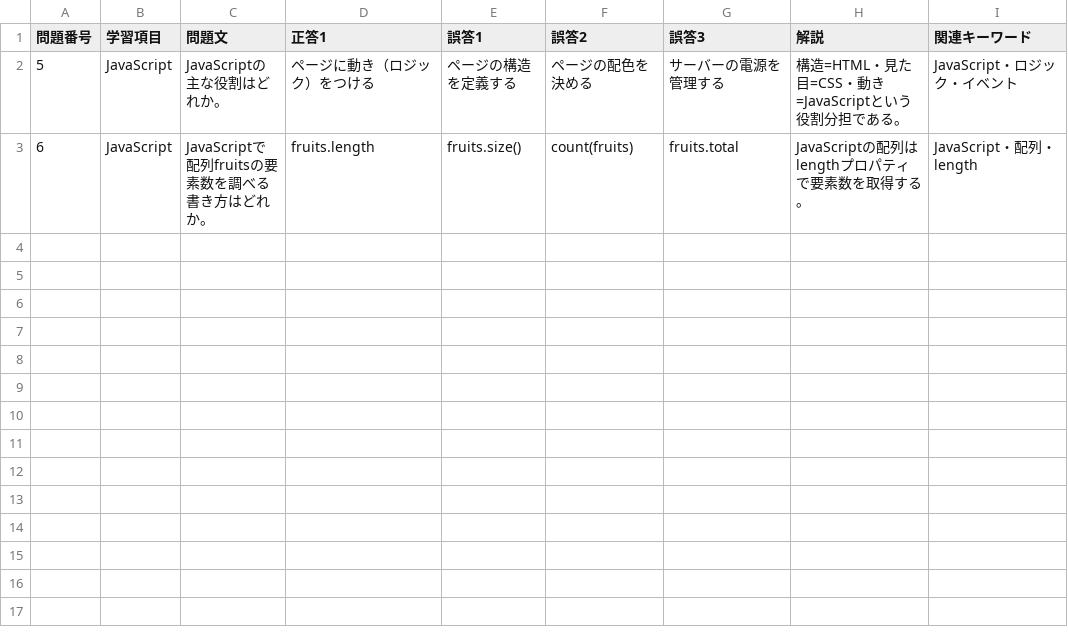
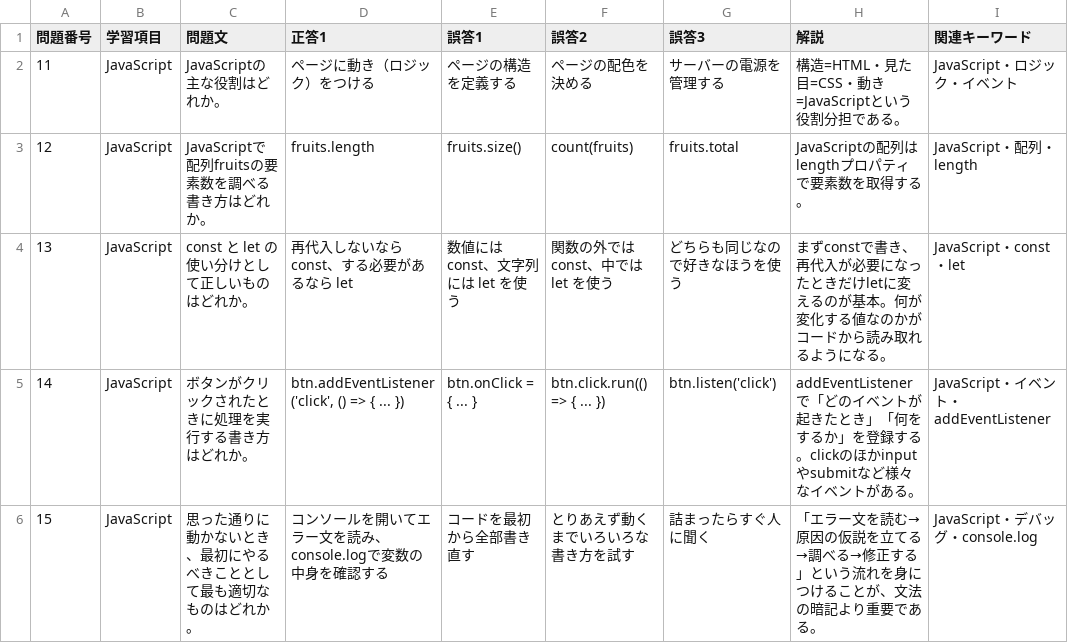
Before and after one commit to sasakiyusuke2017015/cot, a CSV file: output/questions/web/ch03-check.csv, drawn as a sheet.

```diff
--- a/output/questions/web/ch03-check.csv
+++ b/output/questions/web/ch03-check.csv
@@ -1,3 +1,6 @@
 問題番号,学習項目,問題文,正答1,誤答1,誤答2,誤答3,解説,関連キーワード
-5,JavaScript,JavaScriptの主な役割はどれか。,ページに動き（ロジック）をつける,ページの構造を定義する,ページの配色を決める,サーバーの電源を管理する,構造=HTML・見た目=CSS・動き=JavaScriptという役割分担である。,JavaScript・ロジック・イベント
-6,JavaScript,JavaScriptで配列fruitsの要素数を調べる書き方はどれか。,fruits.length,fruits.size(),count(fruits),fruits.total,JavaScriptの配列はlengthプロパティで要素数を取得する。,JavaScript・配列・length
+11,JavaScript,JavaScriptの主な役割はどれか。,ページに動き（ロジック）をつける,ページの構造を定義する,ページの配色を決める,サーバーの電源を管理する,構造=HTML・見た目=CSS・動き=JavaScriptという役割分担である。,JavaScript・ロジック・イベント
+12,JavaScript,JavaScriptで配列fruitsの要素数を調べる書き方はどれか。,fruits.length,fruits.size(),count(fruits),fruits.total,JavaScriptの配列はlengthプロパティで要素数を取得する。,JavaScript・配列・length
+13,JavaScript,const と let の使い分けとして正しいものはどれか。,再代入しないなら const、する必要があるなら let,数値には const、文字列には let を使う,関数の外では const、中では let を使う,どちらも同じなので好きなほうを使う,まずconstで書き、再代入が必要になったときだけletに変えるのが基本。何が変化する値なのかがコードから読み取れるようになる。,JavaScript・const・let
+14,JavaScript,ボタンがクリックされたときに処理を実行する書き方はどれか。,"btn.addEventListener('click', () => { ... })",btn.onClick = { ... },btn.click.run(() => { ... }),btn.listen('click'),addEventListenerで「どのイベントが起きたとき」「何をするか」を登録する。clickのほかinputやsubmitなど様々なイベントがある。,JavaScript・イベント・addEventListener
+15,JavaScript,思った通りに動かないとき、最初にやるべきこととして最も適切なものはどれか。,コンソールを開いてエラー文を読み、console.logで変数の中身を確認する,コードを最初から全部書き直す,とりあえず動くまでいろいろな書き方を試す,詰まったらすぐ人に聞く,「エラー文を読む→原因の仮説を立てる→調べる→修正する」という流れを身につけることが、文法の暗記より重要である。,JavaScript・デバッグ・console.log
```
Also changed, not shown: output/questions/web/ch01-check.csv, output/questions/web/ch04-check.csv, 37 other files.
